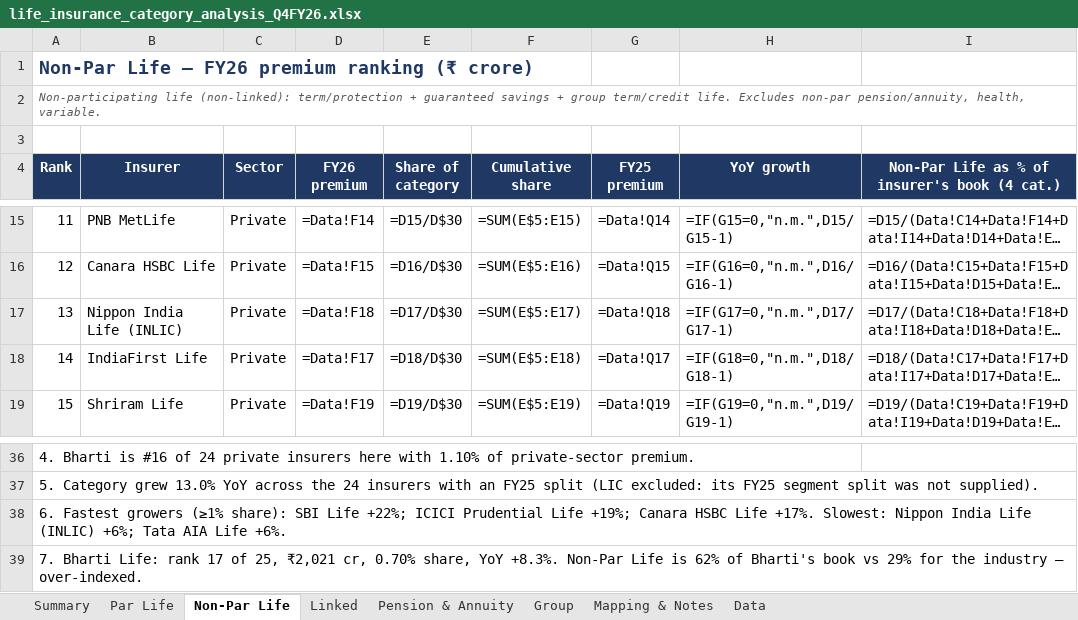
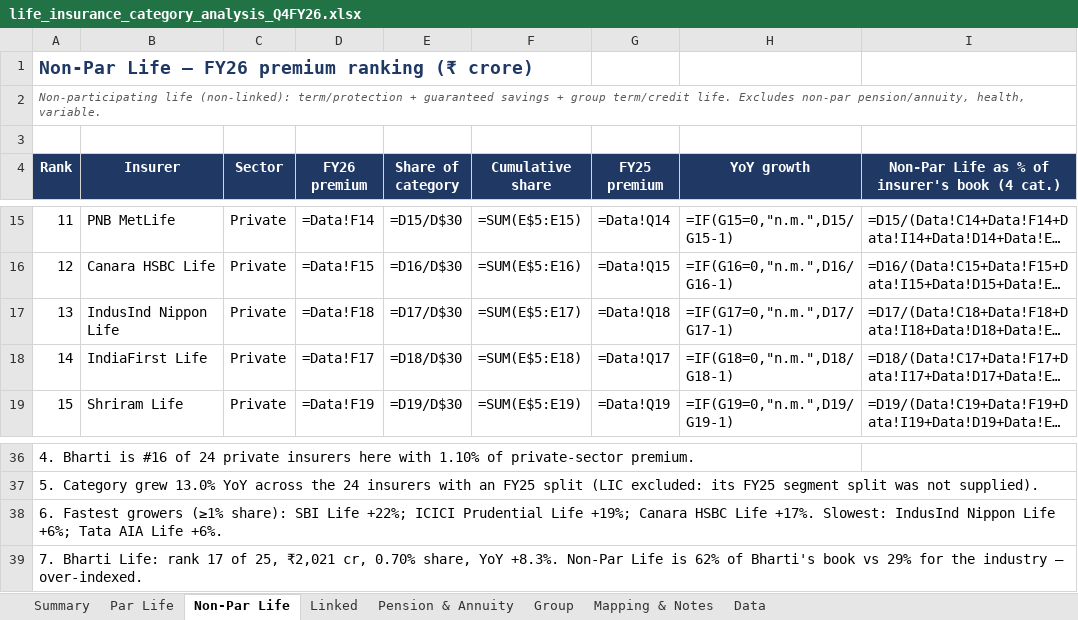
Before and after one commit to ahen-can/boom, an Excel workbook: li-category-analysis/life_insurance_category_analysis_Q4FY26.xlsx, sheet Non-Par Life, drawn as a sheet; only a part is shown, gaps mark what is left out; long unchanged cells end in …; values as stored, in another font and other column widths than the file's, no borders; formulas without a stored value are shown as written; the diff names each change by its address in the sheet, - before the commit and + after, or states it on an @@ line.

```diff
--- a/li-category-analysis/life_insurance_category_analysis_Q4FY26.xlsx (sheet Non-Par Life)
+++ b/li-category-analysis/life_insurance_category_analysis_Q4FY26.xlsx (sheet Non-Par Life)
-B17 (Insurer): Nippon India Life (INLIC)
+B17 (Insurer): IndusInd Nippon Life
-A38 (Rank): …+17%. Slowest: Nippon India Life (INLIC) +6%; Tata…
+A38 (Rank): …+17%. Slowest: IndusInd Nippon Life +6%; Tata…
```
Also changed, not shown: sheet Linked, sheet Group, sheet Mapping & Notes, sheet Par Life, sheet Pension & Annuity, sheet Summary, 1 more sheet, 2 other files.
